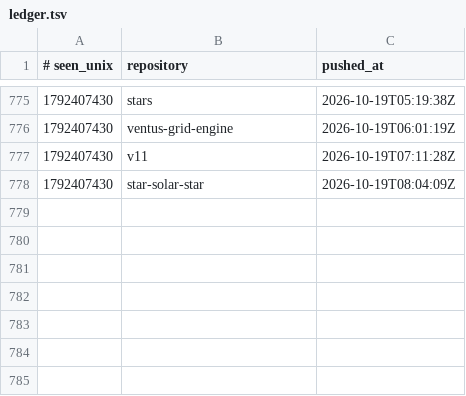
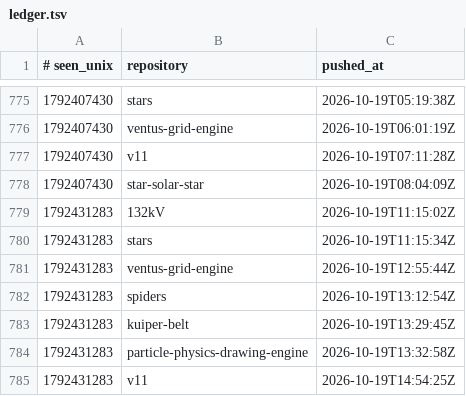
Before and after one commit to Ventusltd/time-stone, a TSV file: ledger.tsv, drawn as a sheet; only a part is shown, gaps mark what is left out; the diff names each change by its address in the sheet, - before the commit and + after, or states it on an @@ line.

```diff
--- a/ledger.tsv
+++ b/ledger.tsv
+row 779: 1792431283 | 132kV | 2026-10-19T11:15:02Z
+row 780: 1792431283 | stars | 2026-10-19T11:15:34Z
+row 781: 1792431283 | ventus-grid-engine | 2026-10-19T12:55:44Z
+row 782: 1792431283 | spiders | 2026-10-19T13:12:54Z
+row 783: 1792431283 | kuiper-belt | 2026-10-19T13:29:45Z
+row 784: 1792431283 | particle-physics-drawing-engine | 2026-10-19T13:32:58Z
+row 785: 1792431283 | v11 | 2026-10-19T14:54:25Z
```
Also changed, not shown: 1 other file.
